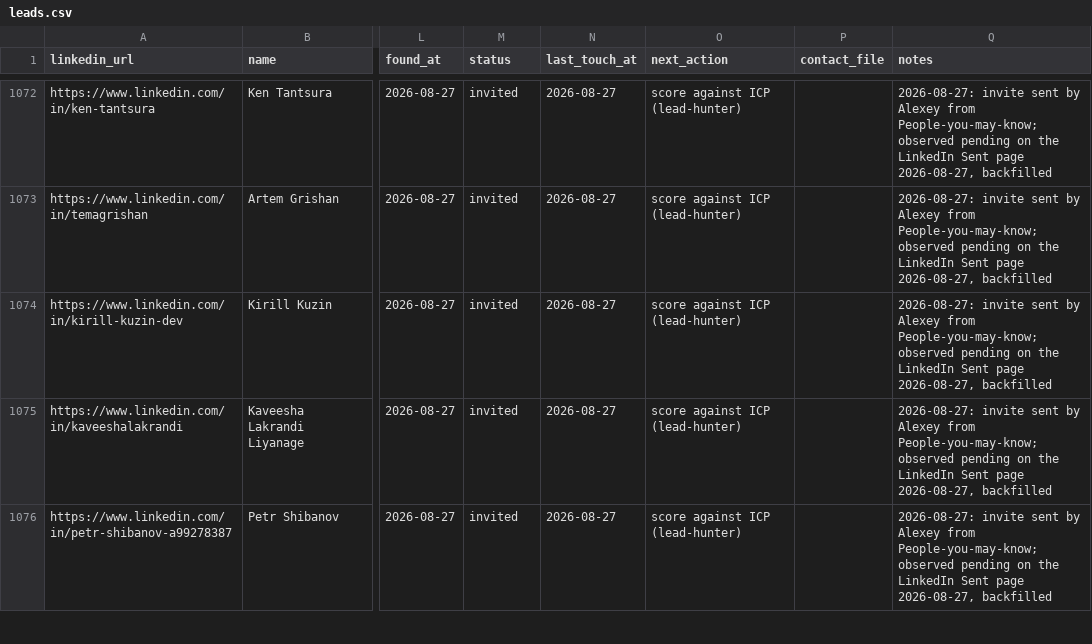
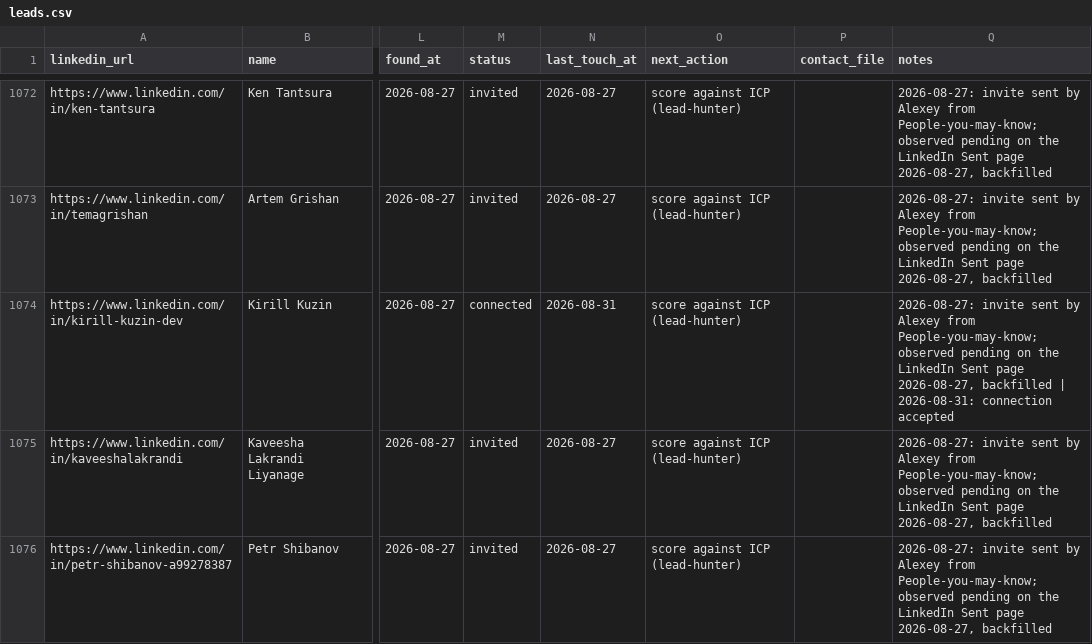
Before and after one commit to aborovkov/hiresignal_sales_brain, a CSV file: crm/leads.csv, drawn as a sheet; only a part is shown, gaps mark what is left out; the diff names each change by its address in the sheet, - before the commit and + after, or states it on an @@ line.

```diff
--- a/crm/leads.csv
+++ b/crm/leads.csv
-M1074 (status): invited
+M1074 (status): connected
-N1074 (last_touch_at): 2026-08-27
+N1074 (last_touch_at): 2026-08-31
-Q1074 (notes): …2026-08-27, backfilled
+Q1074 (notes): …2026-08-27, backfilled | 2026-08-31: connection accepted
```
Also changed, not shown: crm/events.csv.
